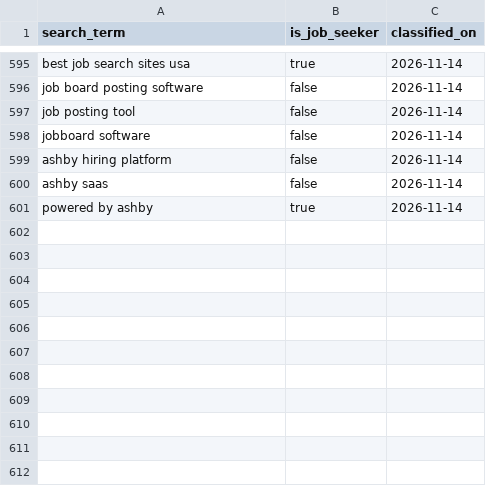
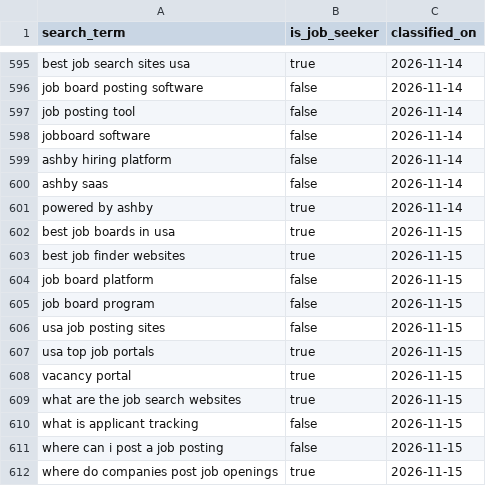
Before and after one commit to jessicagertig/paid-ads-management-pipeline, a CSV file: catalogue/classified_terms.csv, drawn as a sheet; only a part is shown, gaps mark what is left out; the diff names each change by its address in the sheet, - before the commit and + after, or states it on an @@ line.

```diff
--- a/catalogue/classified_terms.csv
+++ b/catalogue/classified_terms.csv
+row 602: best job boards in usa | true | 2026-11-15
+row 603: best job finder websites | true | 2026-11-15
+row 604: job board platform | false | 2026-11-15
+row 605: job board program | false | 2026-11-15
+row 606: usa job posting sites | false | 2026-11-15
+row 607: usa top job portals | true | 2026-11-15
+row 608: vacancy portal | true | 2026-11-15
+row 609: what are the job search websites | true | 2026-11-15
+row 610: what is applicant tracking | false | 2026-11-15
+row 611: where can i post a job posting | false | 2026-11-15
+row 612: where do companies post job openings | true | 2026-11-15
```
Also changed, not shown: catalogue/rejected_terms.csv.
